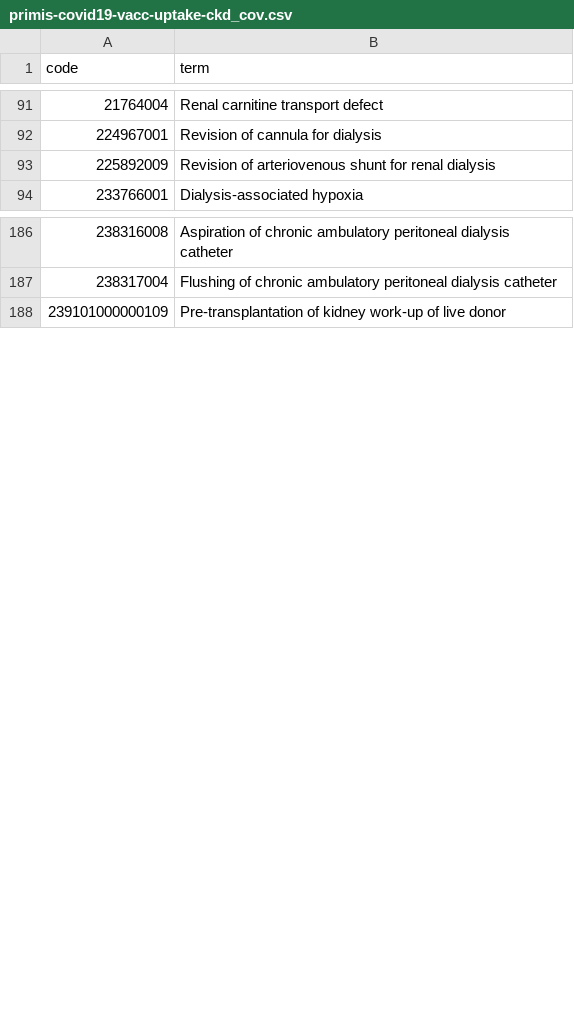
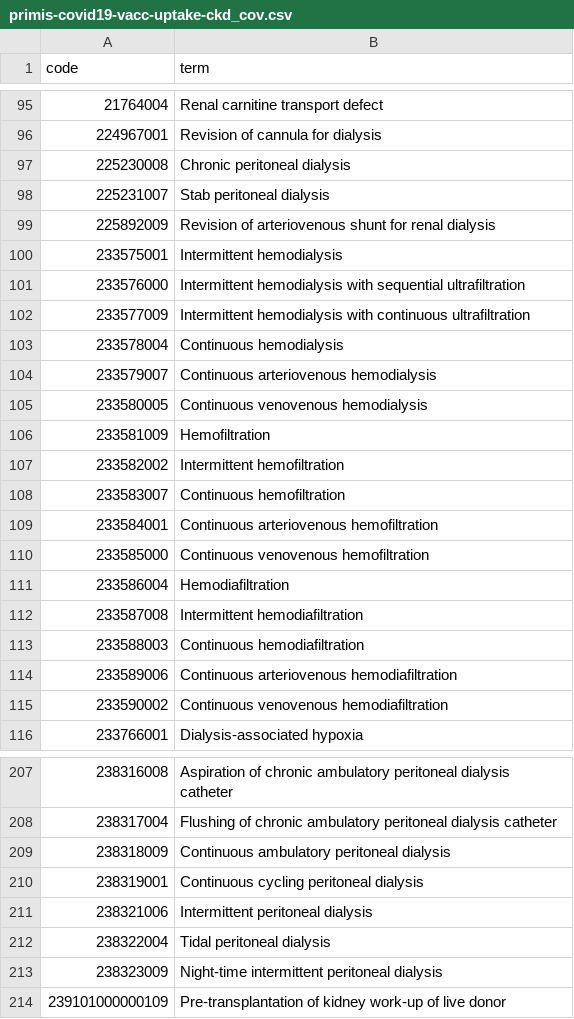
Before and after one commit to opensafely/nhs-covid-vaccination-coverage, a CSV file: codelists/primis-covid19-vacc-uptake-ckd_cov.csv, drawn as a sheet; only a part is shown, gaps mark what is left out; the diff covers the shown part only; the diff names each change by its address in the sheet, - before the commit and + after, or states it on an @@ line.

```diff
--- a/codelists/primis-covid19-vacc-uptake-ckd_cov.csv
+++ b/codelists/primis-covid19-vacc-uptake-ckd_cov.csv
+row 97: 225230008 | Chronic peritoneal dialysis
+row 98: 225231007 | Stab peritoneal dialysis
+row 100: 233575001 | Intermittent hemodialysis
+row 101: 233576000 | Intermittent hemodialysis with sequential ultrafiltration
+row 102: 233577009 | Intermittent hemodialysis with continuous ultrafiltration
+row 103: 233578004 | Continuous hemodialysis
+row 104: 233579007 | Continuous arteriovenous hemodialysis
+row 105: 233580005 | Continuous venovenous hemodialysis
+row 106: 233581009 | Hemofiltration
+row 107: 233582002 | Intermittent hemofiltration
+row 108: 233583007 | Continuous hemofiltration
+row 109: 233584001 | Continuous arteriovenous hemofiltration
+row 110: 233585000 | Continuous venovenous hemofiltration
+row 111: 233586004 | Hemodiafiltration
+row 112: 233587008 | Intermittent hemodiafiltration
+row 113: 233588003 | Continuous hemodiafiltration
+row 114: 233589006 | Continuous arteriovenous hemodiafiltration
+row 115: 233590002 | Continuous venovenous hemodiafiltration
+row 209: 238318009 | Continuous ambulatory peritoneal dialysis
+row 210: 238319001 | Continuous cycling peritoneal dialysis
+row 211: 238321006 | Intermittent peritoneal dialysis
+row 212: 238322004 | Tidal peritoneal dialysis
+row 213: 238323009 | Night-time intermittent peritoneal dialysis
```
Also changed, not shown: 40 added rows and 1 removed row elsewhere in this file, codelists/primis-covid19-vacc-uptake-ckd15.csv, codelists/primis-covid19-vacc-uptake-ckd35.csv, 24 other files.
